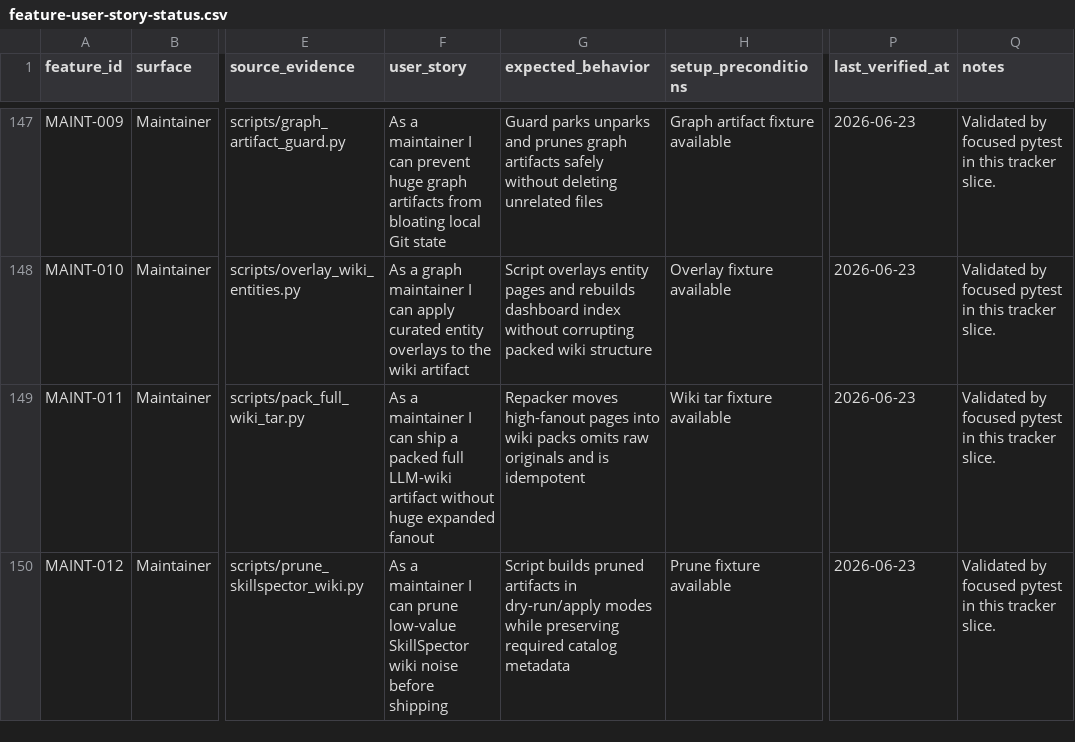
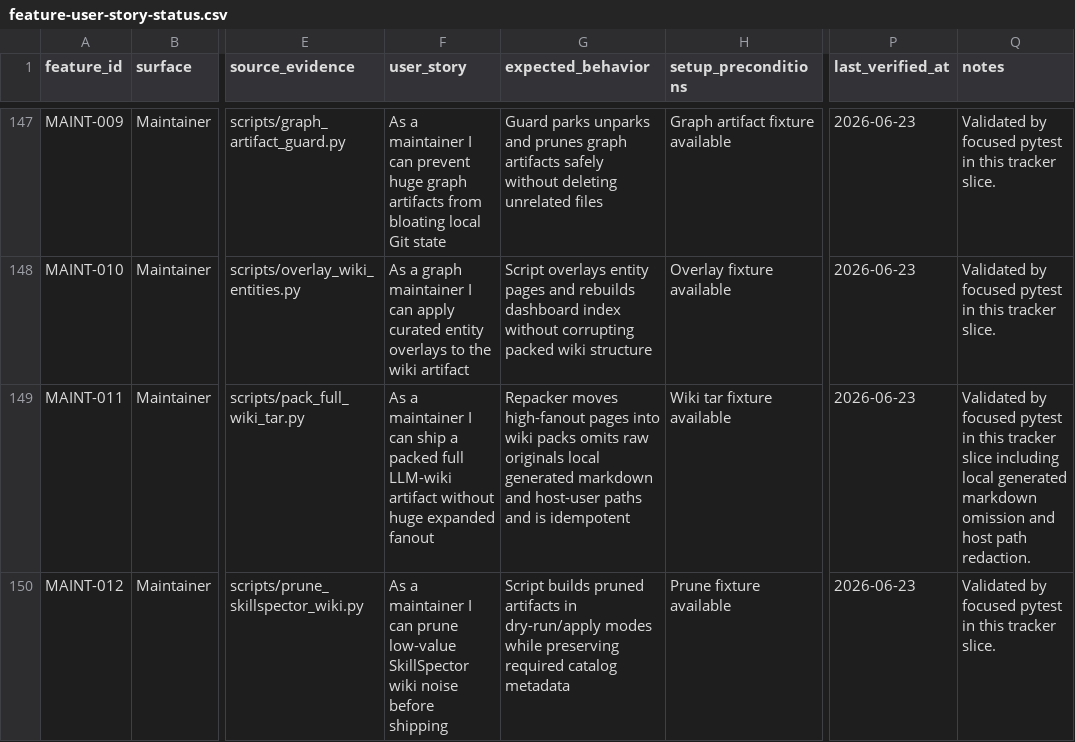
Before and after one commit to stevesolun/ctx, a CSV file: docs/qa/feature-user-story-status.csv, drawn as a sheet; only a part is shown, gaps mark what is left out; the diff covers the shown part only; the diff names each change by its address in the sheet, - before the commit and + after, or states it on an @@ line.

Commit message:
no-mistakes(document): Sync docs with behavior changes

```diff
--- a/docs/qa/feature-user-story-status.csv
+++ b/docs/qa/feature-user-story-status.csv
-G149 (expected_behavior): …raw originals and is…
+G149 (expected_behavior): …raw originals local generated markdown and host-user paths and is…
-Q149 (notes): …this tracker slice.
+Q149 (notes): …this tracker slice including local generated markdown omission and host path redaction.
```
Also changed, not shown: 11 edited cells elsewhere in this file, docs/qa/dashboard-user-story-status.csv, 11 other files.
